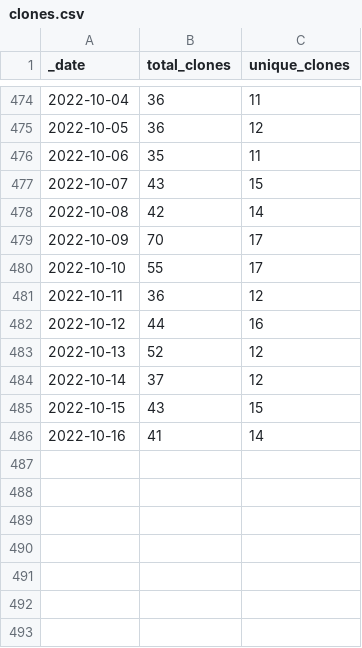
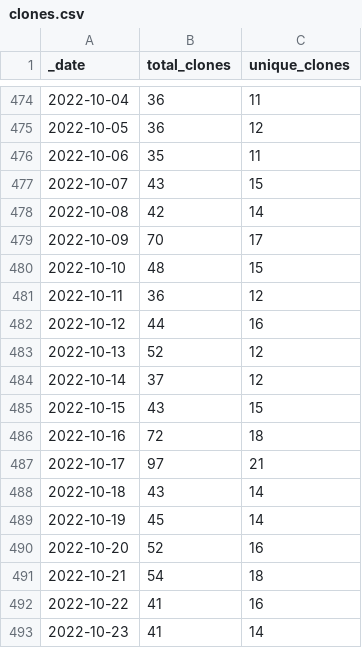
Before and after one commit to AlexRogalskiy/kotlin-patterns, a CSV file: traffic/clones.csv, drawn as a sheet; only a part is shown, gaps mark what is left out.

Commit message:
GitHub traffic

```diff
--- a/traffic/clones.csv
+++ b/traffic/clones.csv
@@ -479,3 +479,3 @@ _date,total_clones,unique_clones
 2022-10-09,70,17
-2022-10-10,55,17
+2022-10-10,48,15
 2022-10-11,36,12
@@ -485,2 +485,9 @@ _date,total_clones,unique_clones
 2022-10-15,43,15
-2022-10-16,41,14
+2022-10-16,72,18
+2022-10-17,97,21
+2022-10-18,43,14
+2022-10-19,45,14
+2022-10-20,52,16
+2022-10-21,54,18
+2022-10-22,41,16
+2022-10-23,41,14
```
Also changed, not shown: traffic/views.csv, 1 other file.
